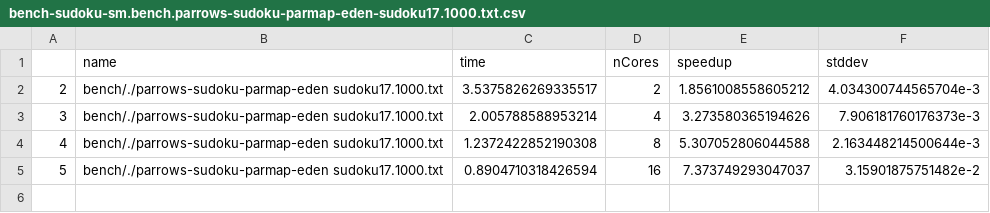
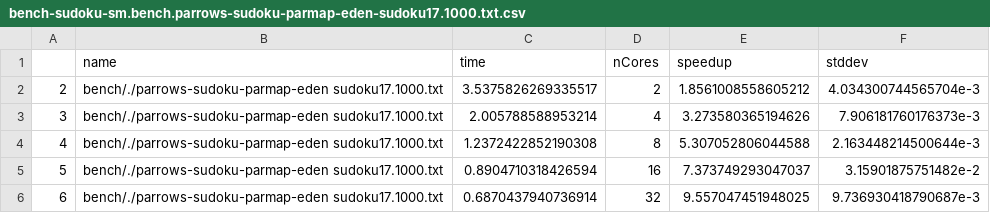
Before and after one commit to Parrows/Parrows, a CSV file: paper/content/benchmarks/sudoku-sm/bench-sudoku-sm.bench.parrows-sudoku-parmap-eden-sudoku17.1000.txt.csv, drawn as a sheet.

Commit message:
benchmarks

```diff
--- a/paper/content/benchmarks/sudoku-sm/bench-sudoku-sm.bench.parrows-sudoku-parmap-eden-sudoku17.1000.txt.csv
+++ b/paper/content/benchmarks/sudoku-sm/bench-sudoku-sm.bench.parrows-sudoku-parmap-eden-sudoku17.1000.txt.csv
@@ -5 +5,2 @@
 "5","bench/./parrows-sudoku-parmap-eden sudoku17.1000.txt",0.8904710318426594,16,7.373749293047037,3.15901875751482e-2
+"6","bench/./parrows-sudoku-parmap-eden sudoku17.1000.txt",0.6870437940736914,32,9.557047451948025,9.736930418790687e-3
```
Also changed, not shown: paper/content/benchmarks/sudoku-sm/bench-sudoku-sm.bench.parrows-sudoku-parmap-eden-sudoku17.16000.txt.csv, paper/content/benchmarks/sudoku-sm/bench-sudoku-sm.bench.parrows-sudoku-parmap-mult-sudoku17.1000.txt.csv, 10 other files.
